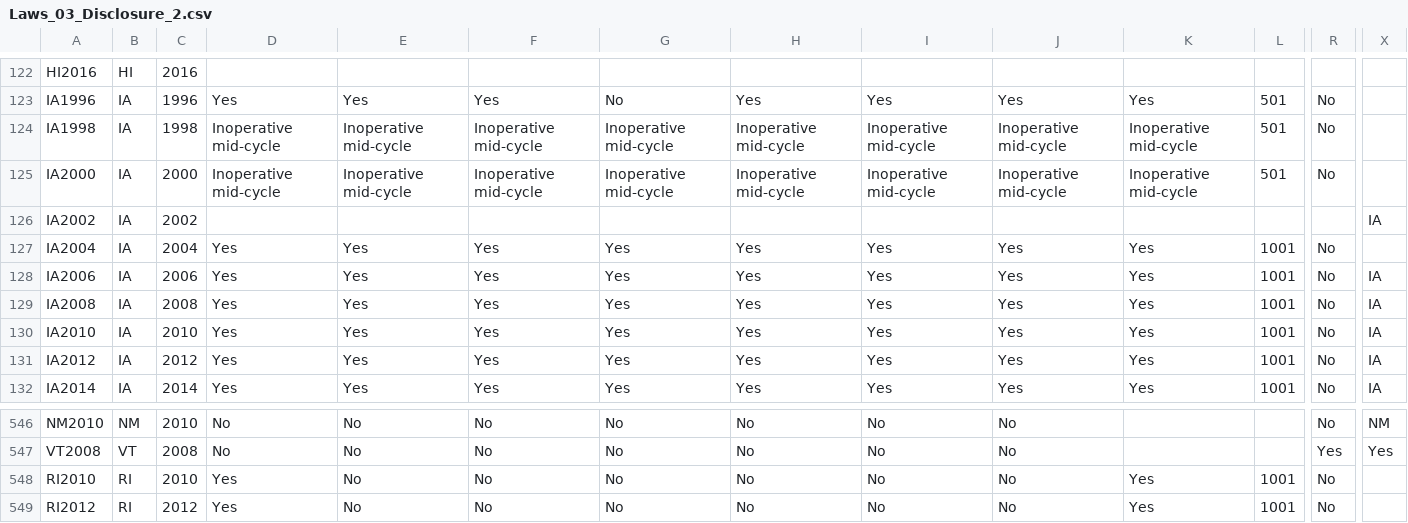
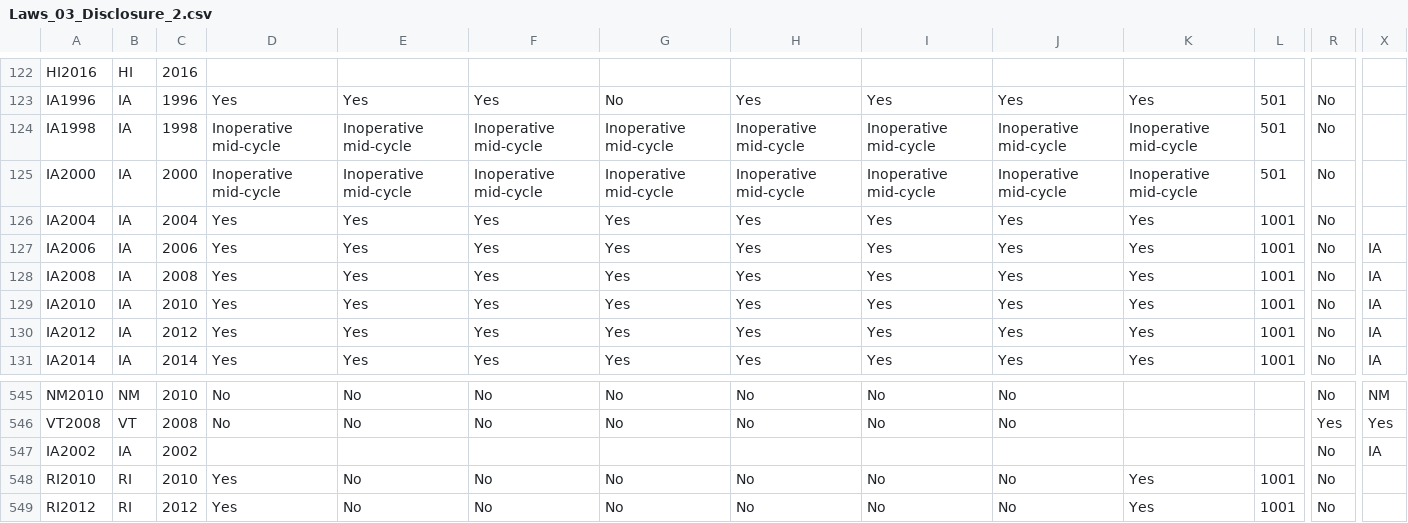
Before and after one commit to cfinst/cfinst.github.io, a CSV file: data/CSVs/Laws_03_Disclosure_2.csv, drawn as a sheet; only a part is shown, gaps mark what is left out; removed rows and columns are numbered as before the commit, all else as after; rows hold the shown columns only; the diff names each change by its address in the sheet, - before the commit and + after, or states it on an @@ line.

```diff
--- a/data/CSVs/Laws_03_Disclosure_2.csv
+++ b/data/CSVs/Laws_03_Disclosure_2.csv
-row 126: IA2002 | IA | 2002 |  |  |  |  |  |  |  |  |  |  | IA
+row 547: IA2002 | IA | 2002 |  |  |  |  |  |  |  |  |  | No | IA
```
Also changed, not shown: data/CSVs/Laws_02_Contributions_2.csv, data/CSVs/Laws_03_Disclosure_3.csv, 4 other files.
